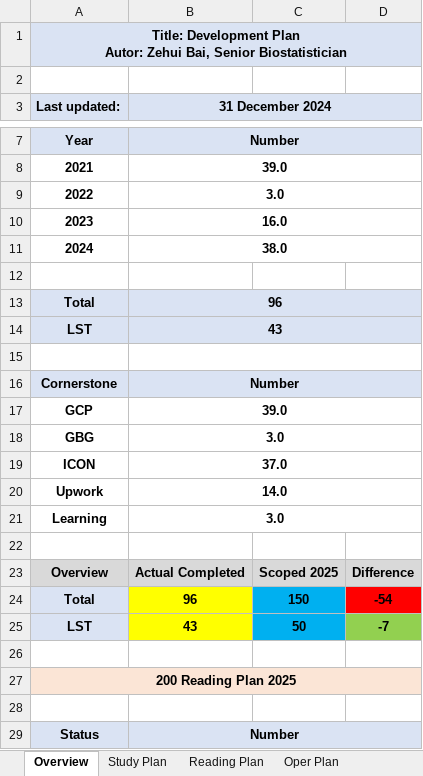
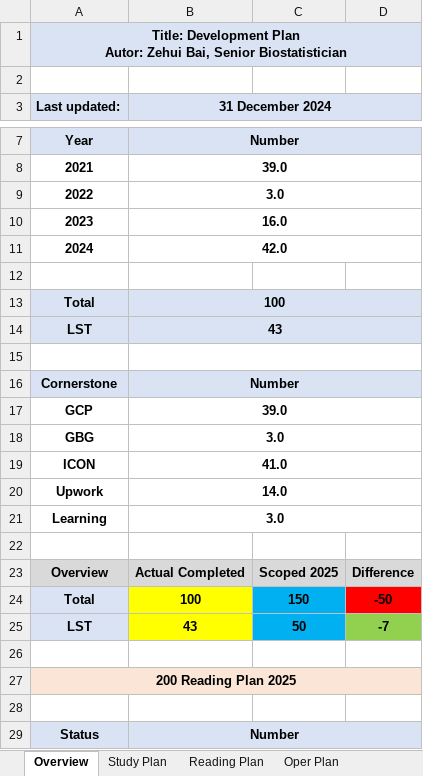
Before and after one commit to Zehuibai/Zehuibai.github.io, an Excel workbook: 01_ClinicalTrials/ClinicalTrial.xlsx, sheet Overview, drawn as a sheet; only a part is shown, gaps mark what is left out; values as stored, in another font and other column widths than the file's, no borders; conditional formats not drawn; the diff names each change by its address in the sheet, - before the commit and + after, or states it on an @@ line.

```diff
--- a/01_ClinicalTrials/ClinicalTrial.xlsx (sheet Overview)
+++ b/01_ClinicalTrials/ClinicalTrial.xlsx (sheet Overview)
-B11 (31 December 2024): 38.0
+B11 (31 December 2024): 42.0
-B13 (31 December 2024): 96
+B13 (31 December 2024): 100
-B19 (31 December 2024): 37.0
+B19 (31 December 2024): 41.0
-B24 (31 December 2024): 96
+B24 (31 December 2024): 100
-D24: -54
+D24: -50
```
Also changed, not shown: sheet Study Plan, formulas that keep their value, hidden cells.
